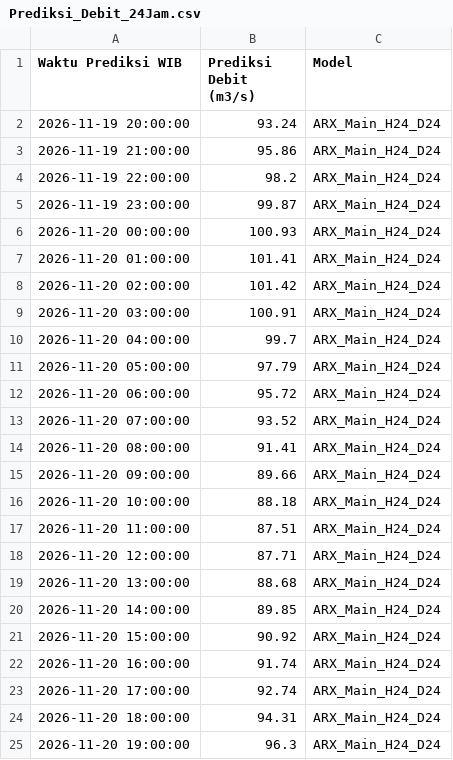
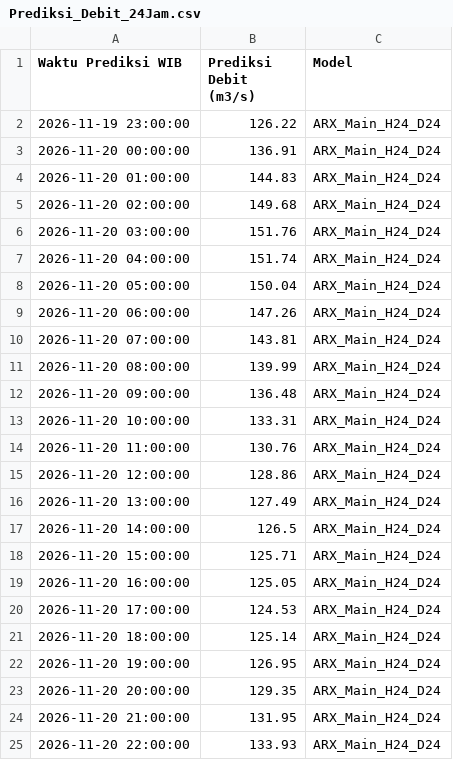
Before and after one commit to ajuneuh/prediksi-dayeuhkolot, a CSV file: v1.1/Prediksi_Debit_24Jam.csv, drawn as a sheet.

```diff
--- a/v1.1/Prediksi_Debit_24Jam.csv
+++ b/v1.1/Prediksi_Debit_24Jam.csv
@@ -1,25 +1,25 @@
 Waktu Prediksi WIB,Prediksi Debit (m3/s),Model
-2026-11-19 20:00:00,93.24,ARX_Main_H24_D24
-2026-11-19 21:00:00,95.86,ARX_Main_H24_D24
-2026-11-19 22:00:00,98.2,ARX_Main_H24_D24
-2026-11-19 23:00:00,99.87,ARX_Main_H24_D24
-2026-11-20 00:00:00,100.93,ARX_Main_H24_D24
-2026-11-20 01:00:00,101.41,ARX_Main_H24_D24
-2026-11-20 02:00:00,101.42,ARX_Main_H24_D24
-2026-11-20 03:00:00,100.91,ARX_Main_H24_D24
-2026-11-20 04:00:00,99.7,ARX_Main_H24_D24
-2026-11-20 05:00:00,97.79,ARX_Main_H24_D24
-2026-11-20 06:00:00,95.72,ARX_Main_H24_D24
-2026-11-20 07:00:00,93.52,ARX_Main_H24_D24
-2026-11-20 08:00:00,91.41,ARX_Main_H24_D24
-2026-11-20 09:00:00,89.66,ARX_Main_H24_D24
-2026-11-20 10:00:00,88.18,ARX_Main_H24_D24
-2026-11-20 11:00:00,87.51,ARX_Main_H24_D24
-2026-11-20 12:00:00,87.71,ARX_Main_H24_D24
-2026-11-20 13:00:00,88.68,ARX_Main_H24_D24
-2026-11-20 14:00:00,89.85,ARX_Main_H24_D24
-2026-11-20 15:00:00,90.92,ARX_Main_H24_D24
-2026-11-20 16:00:00,91.74,ARX_Main_H24_D24
-2026-11-20 17:00:00,92.74,ARX_Main_H24_D24
-2026-11-20 18:00:00,94.31,ARX_Main_H24_D24
-2026-11-20 19:00:00,96.3,ARX_Main_H24_D24
+2026-11-19 23:00:00,126.22,ARX_Main_H24_D24
+2026-11-20 00:00:00,136.91,ARX_Main_H24_D24
+2026-11-20 01:00:00,144.83,ARX_Main_H24_D24
+2026-11-20 02:00:00,149.68,ARX_Main_H24_D24
+2026-11-20 03:00:00,151.76,ARX_Main_H24_D24
+2026-11-20 04:00:00,151.74,ARX_Main_H24_D24
+2026-11-20 05:00:00,150.04,ARX_Main_H24_D24
+2026-11-20 06:00:00,147.26,ARX_Main_H24_D24
+2026-11-20 07:00:00,143.81,ARX_Main_H24_D24
+2026-11-20 08:00:00,139.99,ARX_Main_H24_D24
+2026-11-20 09:00:00,136.48,ARX_Main_H24_D24
+2026-11-20 10:00:00,133.31,ARX_Main_H24_D24
+2026-11-20 11:00:00,130.76,ARX_Main_H24_D24
+2026-11-20 12:00:00,128.86,ARX_Main_H24_D24
+2026-11-20 13:00:00,127.49,ARX_Main_H24_D24
+2026-11-20 14:00:00,126.5,ARX_Main_H24_D24
+2026-11-20 15:00:00,125.71,ARX_Main_H24_D24
+2026-11-20 16:00:00,125.05,ARX_Main_H24_D24
+2026-11-20 17:00:00,124.53,ARX_Main_H24_D24
+2026-11-20 18:00:00,125.14,ARX_Main_H24_D24
+2026-11-20 19:00:00,126.95,ARX_Main_H24_D24
+2026-11-20 20:00:00,129.35,ARX_Main_H24_D24
+2026-11-20 21:00:00,131.95,ARX_Main_H24_D24
+2026-11-20 22:00:00,133.93,ARX_Main_H24_D24
```
Also changed, not shown: v1.1/Data_Debit_7Hari.csv, v1.1/Data_Hujan_7Hari.csv, 3 other files.
